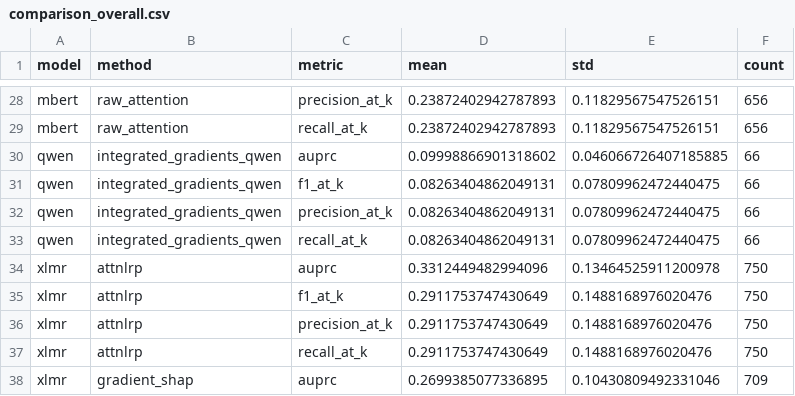
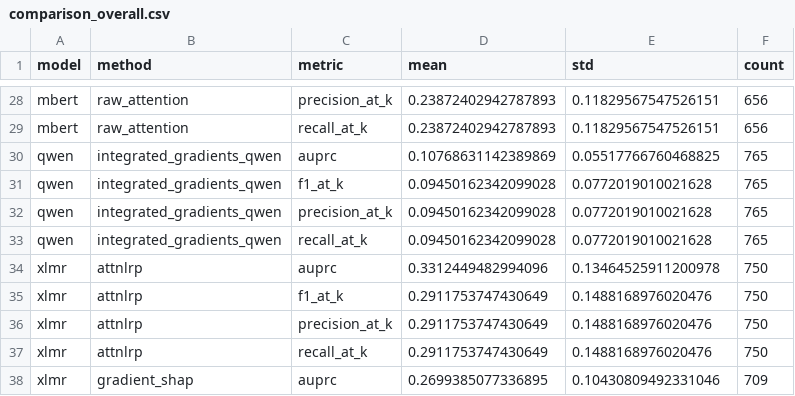
Before and after one commit to Owais-Mahmood/Interpretating-Readability-Evaluation-with-Explainable-AI, a CSV file: Task2/explainability-pipeline/outputs/tables/comparison_overall.csv, drawn as a sheet; only a part is shown, gaps mark what is left out.

```diff
--- a/Task2/explainability-pipeline/outputs/tables/comparison_overall.csv
+++ b/Task2/explainability-pipeline/outputs/tables/comparison_overall.csv
@@ -29,6 +29,6 @@ mbert,raw_attention,precision_at_k,0.23872402942787893,0.11829567547526151,656
 mbert,raw_attention,recall_at_k,0.23872402942787893,0.11829567547526151,656
-qwen,integrated_gradients_qwen,auprc,0.09998866901318602,0.046066726407185885,66
-qwen,integrated_gradients_qwen,f1_at_k,0.08263404862049131,0.07809962472440475,66
-qwen,integrated_gradients_qwen,precision_at_k,0.08263404862049131,0.07809962472440475,66
-qwen,integrated_gradients_qwen,recall_at_k,0.08263404862049131,0.07809962472440475,66
+qwen,integrated_gradients_qwen,auprc,0.10768631142389869,0.05517766760468825,765
+qwen,integrated_gradients_qwen,f1_at_k,0.09450162342099028,0.0772019010021628,765
+qwen,integrated_gradients_qwen,precision_at_k,0.09450162342099028,0.0772019010021628,765
+qwen,integrated_gradients_qwen,recall_at_k,0.09450162342099028,0.0772019010021628,765
 xlmr,attnlrp,auprc,0.3312449482994096,0.13464525911200978,750
```
Also changed, not shown: Task2/explainability-pipeline/outputs/tables/comparison_per_strategy.csv, 2 other files.
